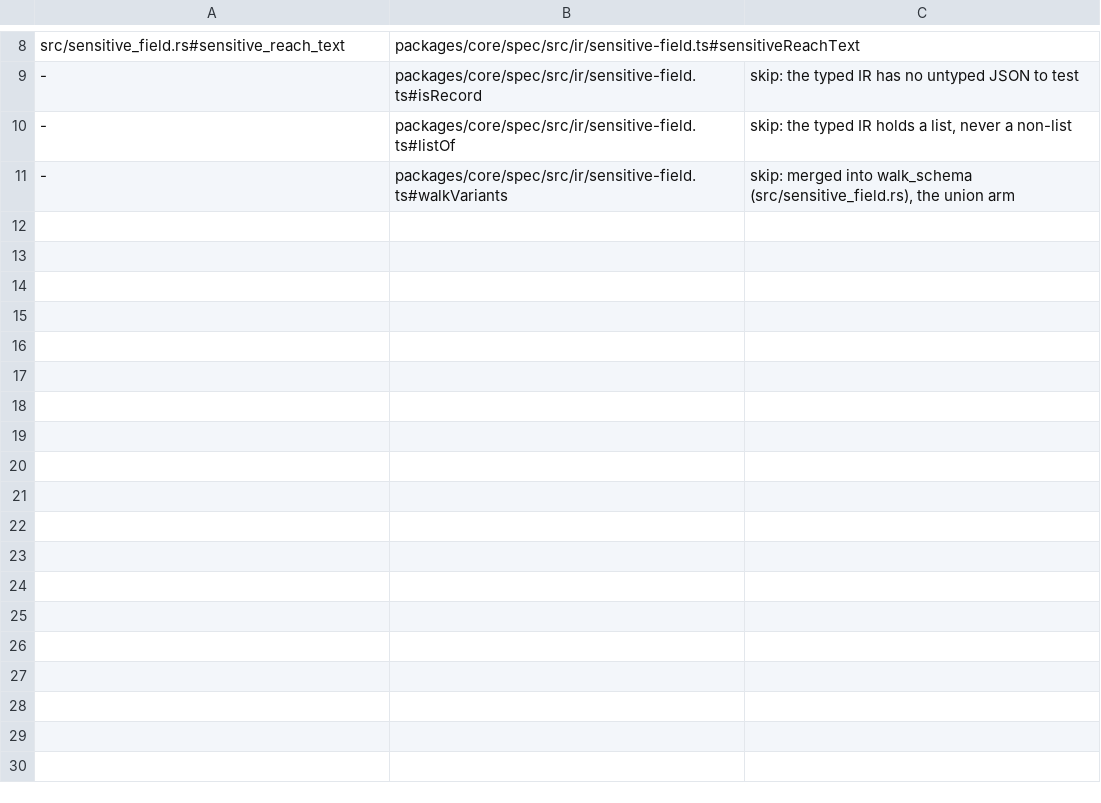
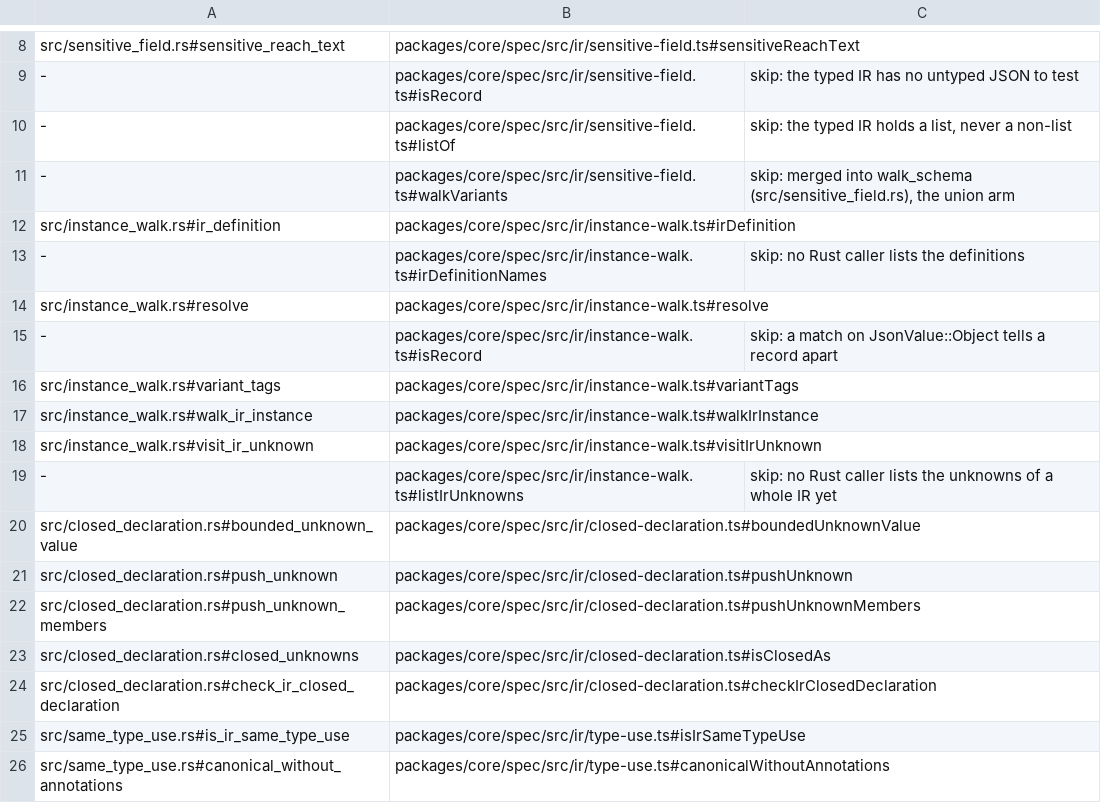
Before and after one commit to jubasse/seampact, a TSV file: crates/ir/trace.tsv, drawn as a sheet; only a part is shown, gaps mark what is left out.

```diff
--- a/crates/ir/trace.tsv
+++ b/crates/ir/trace.tsv
@@ -11 +11,16 @@ src/sensitive_field.rs#sensitive_reach_text	packages/core/spec/src/ir/sensitive-
 -	packages/core/spec/src/ir/sensitive-field.ts#walkVariants	skip: merged into walk_schema (src/sensitive_field.rs), the union arm
+src/instance_walk.rs#ir_definition	packages/core/spec/src/ir/instance-walk.ts#irDefinition
+-	packages/core/spec/src/ir/instance-walk.ts#irDefinitionNames	skip: no Rust caller lists the definitions
+src/instance_walk.rs#resolve	packages/core/spec/src/ir/instance-walk.ts#resolve
+-	packages/core/spec/src/ir/instance-walk.ts#isRecord	skip: a match on JsonValue::Object tells a record apart
+src/instance_walk.rs#variant_tags	packages/core/spec/src/ir/instance-walk.ts#variantTags
+src/instance_walk.rs#walk_ir_instance	packages/core/spec/src/ir/instance-walk.ts#walkIrInstance
+src/instance_walk.rs#visit_ir_unknown	packages/core/spec/src/ir/instance-walk.ts#visitIrUnknown
+-	packages/core/spec/src/ir/instance-walk.ts#listIrUnknowns	skip: no Rust caller lists the unknowns of a whole IR yet
+src/closed_declaration.rs#bounded_unknown_value	packages/core/spec/src/ir/closed-declaration.ts#boundedUnknownValue
+src/closed_declaration.rs#push_unknown	packages/core/spec/src/ir/closed-declaration.ts#pushUnknown
+src/closed_declaration.rs#push_unknown_members	packages/core/spec/src/ir/closed-declaration.ts#pushUnknownMembers
+src/closed_declaration.rs#closed_unknowns	packages/core/spec/src/ir/closed-declaration.ts#isClosedAs
+src/closed_declaration.rs#check_ir_closed_declaration	packages/core/spec/src/ir/closed-declaration.ts#checkIrClosedDeclaration
+src/same_type_use.rs#is_ir_same_type_use	packages/core/spec/src/ir/type-use.ts#isIrSameTypeUse
+src/same_type_use.rs#canonical_without_annotations	packages/core/spec/src/ir/type-use.ts#canonicalWithoutAnnotations
```
Also changed, not shown: 32 other files.
